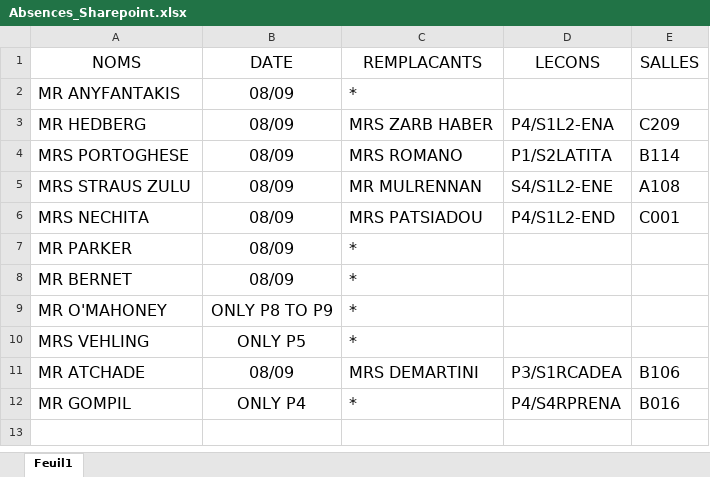
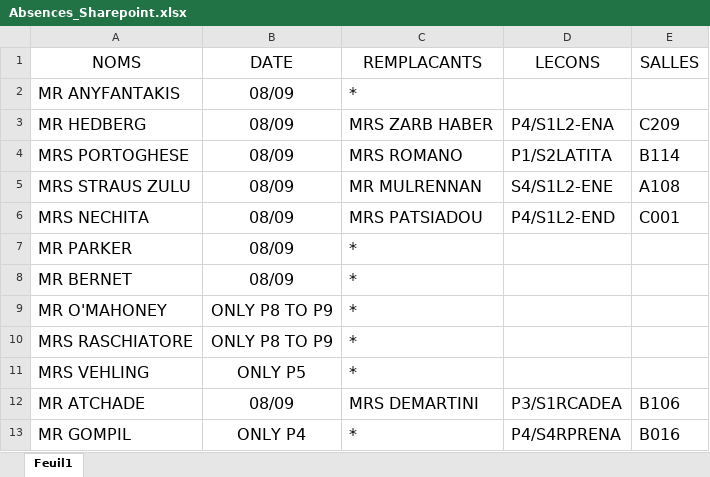
Before and after one commit to MAM-ICT-ADMIN/absences-sec, an Excel workbook: Absences_Sharepoint.xlsx, sheet Feuil1, drawn as a sheet; values as stored, in another font and other column widths than the file's, no borders; the diff names each change by its address in the sheet, - before the commit and + after, or states it on an @@ line.

Commit message:
MAJ absences 2026-09-08 09:00

```diff
--- a/Absences_Sharepoint.xlsx (sheet Feuil1)
+++ b/Absences_Sharepoint.xlsx (sheet Feuil1)
+row 10: MRS RASCHIATORE | ONLY P8 TO P9 | *
```
